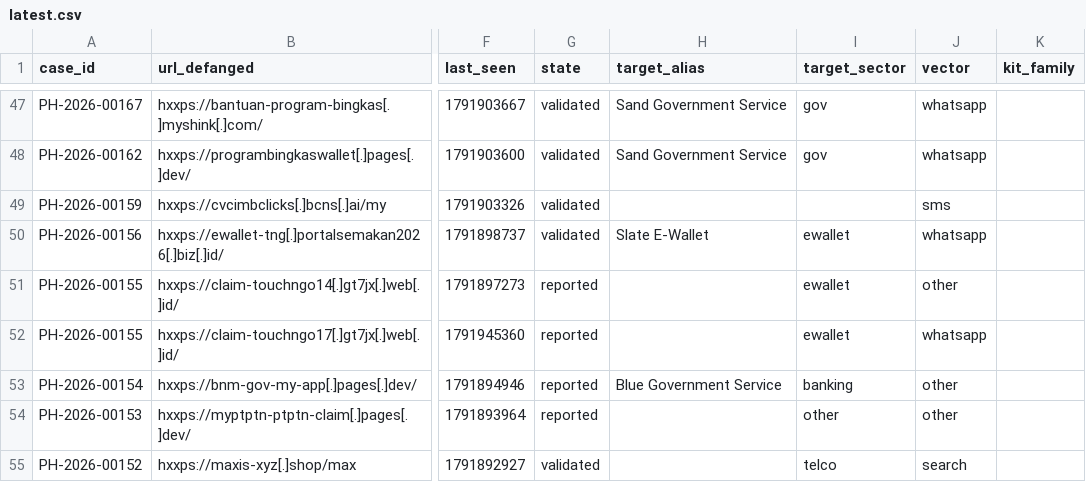
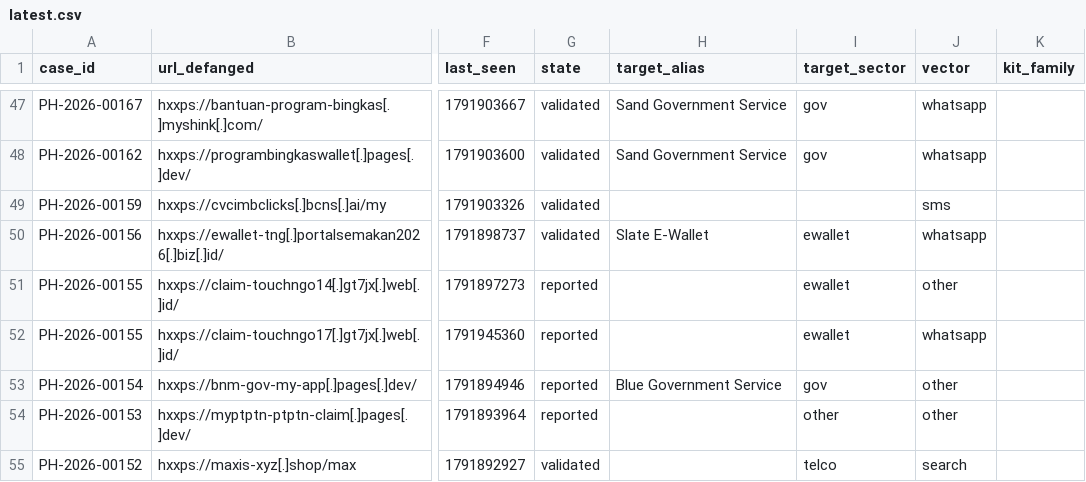
Before and after one commit to rectifyq/phishhunt-feed, a CSV file: feeds/latest.csv, drawn as a sheet; only a part is shown, gaps mark what is left out; the diff names each change by its address in the sheet, - before the commit and + after, or states it on an @@ line.

```diff
--- a/feeds/latest.csv
+++ b/feeds/latest.csv
-I53 (target_sector): banking
+I53 (target_sector): gov
```
Also changed, not shown: 1 other file.
